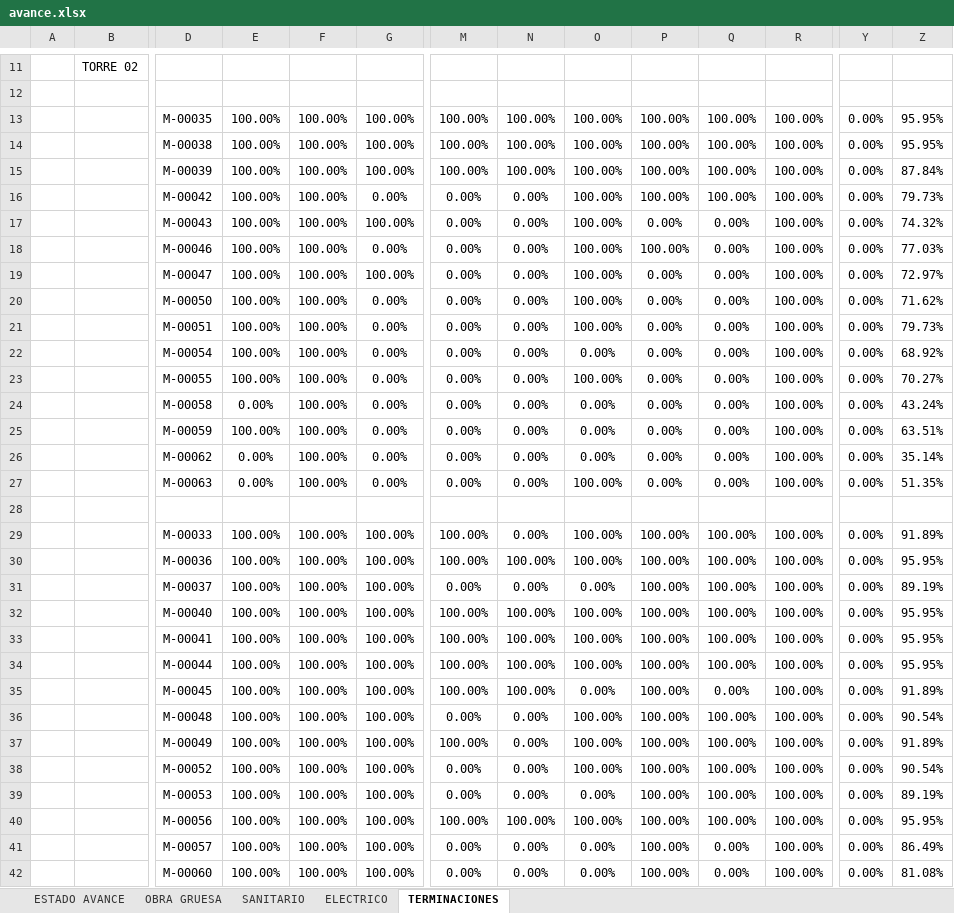
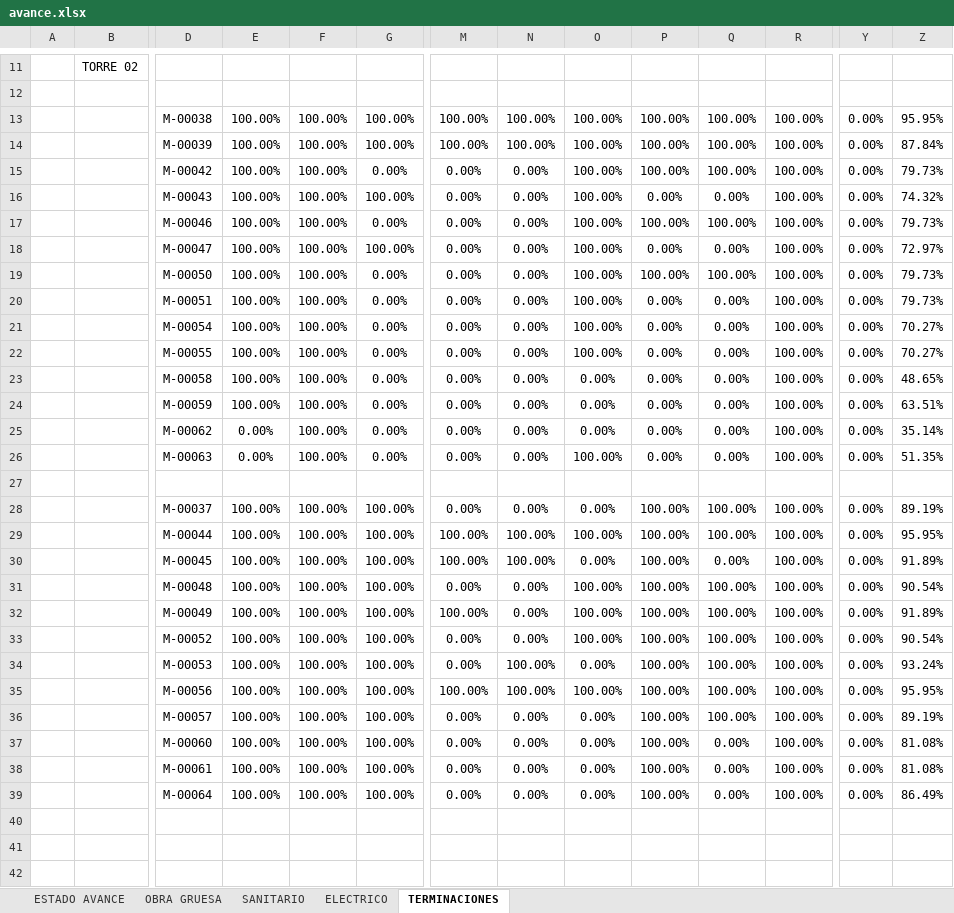
Before and after one commit to ArielPint/LA-CHACRA, an Excel workbook: data/avance.xlsx, sheet TERMINACIONES, drawn as a sheet; only a part is shown, gaps mark what is left out; the shorter side is filled out with more unchanged rows; values as stored, in another font and other column widths than the file's, no borders; charts and pictures and conditional formats not drawn; removed rows and columns are numbered as before the commit, all else as after; rows hold the shown columns only; the diff names each change by its address in the sheet, - before the commit and + after, or states it on an @@ line.

```diff
--- a/data/avance.xlsx (sheet TERMINACIONES)
+++ b/data/avance.xlsx (sheet TERMINACIONES)
-row 13:  |  | M-00035 | 100.00% | 100.00% | 100.00% | 100.00% | 100.00% | 100.00% | 100.00% | 100.00% | 100.00% | 0.00% | 95.95%
-Q17: 0.00%
+Q17: 100.00%
-Z17: 77.03%
+Z17: 79.73%
-P19: 0.00%
+P19: 100.00%
-Q19: 0.00%
+Q19: 100.00%
-Z19: 71.62%
+Z19: 79.73%
-O21: 0.00%
+O21: 100.00%
-Z21: 68.92%
+Z21: 70.27%
-E23: 0.00%
+E23: 100.00%
-Z23: 43.24%
+Z23: 48.65%
-row 29:  |  | M-00033 | 100.00% | 100.00% | 100.00% | 100.00% | 0.00% | 100.00% | 100.00% | 100.00% | 100.00% | 0.00% | 91.89%
-row 30:  |  | M-00036 | 100.00% | 100.00% | 100.00% | 100.00% | 100.00% | 100.00% | 100.00% | 100.00% | 100.00% | 0.00% | 95.95%
-row 32:  |  | M-00040 | 100.00% | 100.00% | 100.00% | 100.00% | 100.00% | 100.00% | 100.00% | 100.00% | 100.00% | 0.00% | 95.95%
-row 33:  |  | M-00041 | 100.00% | 100.00% | 100.00% | 100.00% | 100.00% | 100.00% | 100.00% | 100.00% | 100.00% | 0.00% | 95.95%
-N34: 0.00%
+N34: 100.00%
-Z34: 89.19%
+Z34: 93.24%
-Q36: 0.00%
+Q36: 100.00%
-Z36: 86.49%
+Z36: 89.19%
```
Also changed, not shown: sheet OBRA GRUESA, sheet ESTADO AVANCE, sheet ELECTRICO, hidden cells, 1 other file.
